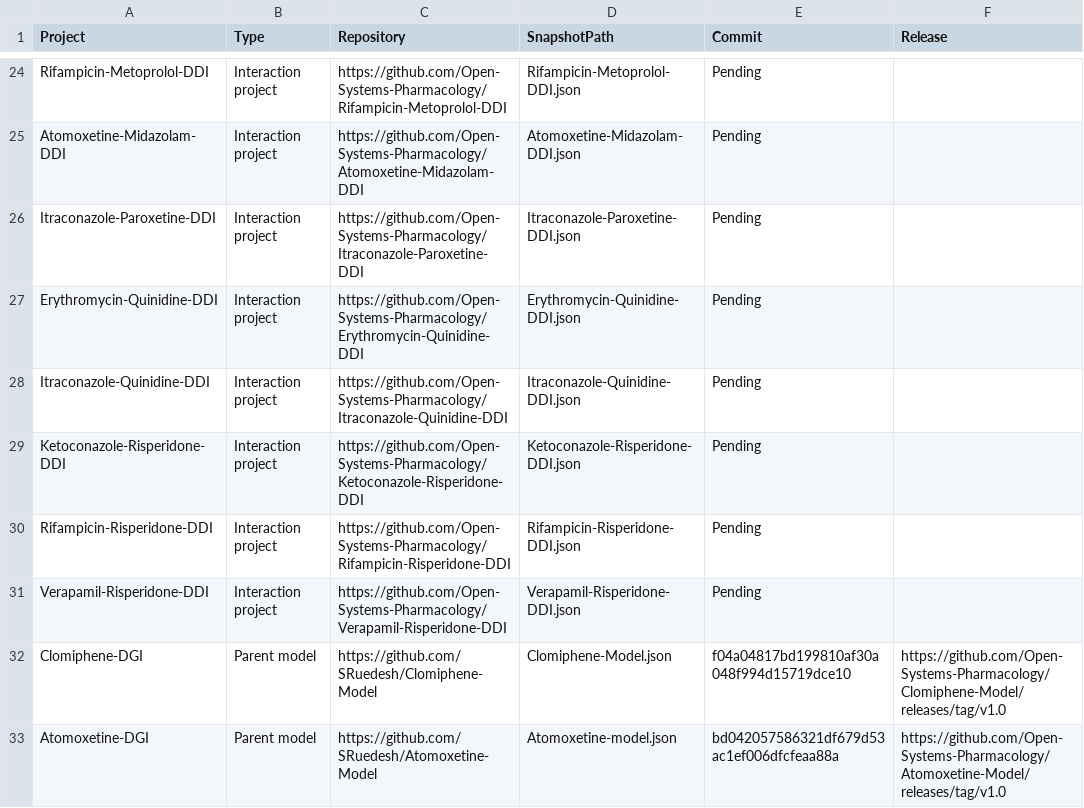
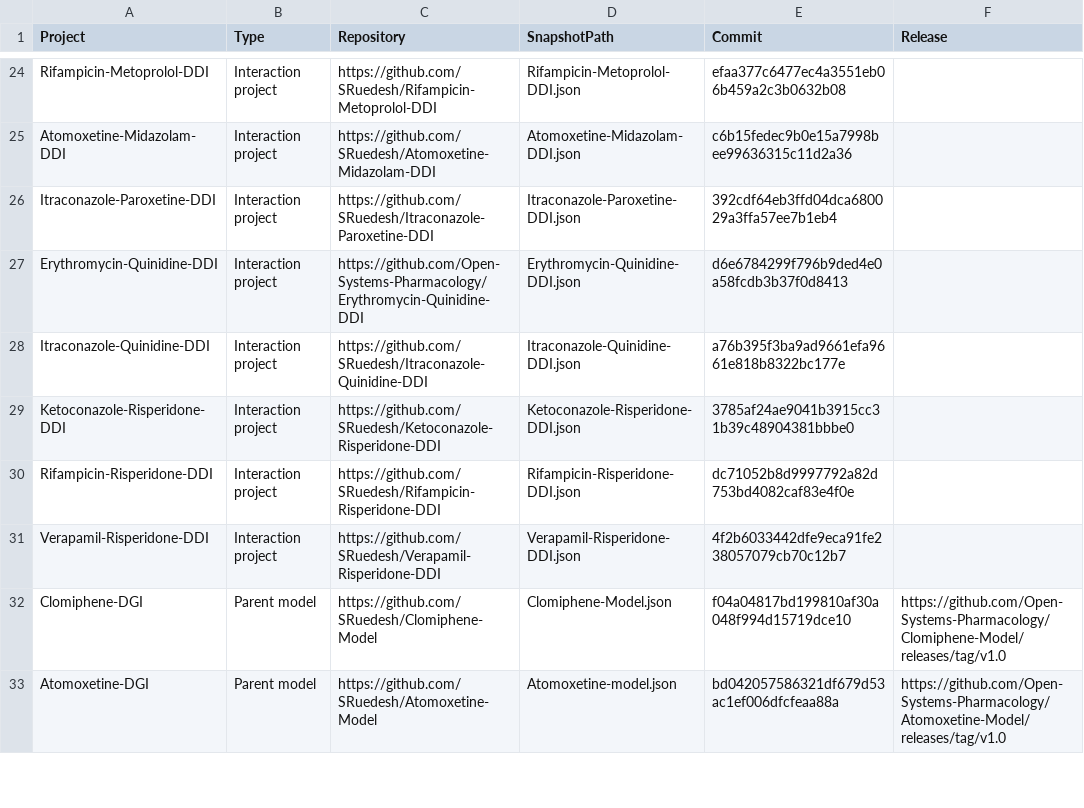
Before and after one commit to SRuedesh/DDGI-CYP2D6, a CSV file: Qualification/Input/snapshot_manifest.csv, drawn as a sheet; only a part is shown, gaps mark what is left out; the diff covers the shown part only.

```diff
--- a/Qualification/Input/snapshot_manifest.csv
+++ b/Qualification/Input/snapshot_manifest.csv
@@ -24,9 +24,9 @@ Project,Type,Repository,SnapshotPath,Commit,Release
-"Rifampicin-Metoprolol-DDI","Interaction project","https://github.com/Open-Systems-Pharmacology/Rifampicin-Metoprolol-DDI","Rifampicin-Metoprolol-DDI.json","Pending",""
-"Atomoxetine-Midazolam-DDI","Interaction project","https://github.com/Open-Systems-Pharmacology/Atomoxetine-Midazolam-DDI","Atomoxetine-Midazolam-DDI.json","Pending",""
-"Itraconazole-Paroxetine-DDI","Interaction project","https://github.com/Open-Systems-Pharmacology/Itraconazole-Paroxetine-DDI","Itraconazole-Paroxetine-DDI.json","Pending",""
-"Erythromycin-Quinidine-DDI","Interaction project","https://github.com/Open-Systems-Pharmacology/Erythromycin-Quinidine-DDI","Erythromycin-Quinidine-DDI.json","Pending",""
-"Itraconazole-Quinidine-DDI","Interaction project","https://github.com/Open-Systems-Pharmacology/Itraconazole-Quinidine-DDI","Itraconazole-Quinidine-DDI.json","Pending",""
-"Ketoconazole-Risperidone-DDI","Interaction project","https://github.com/Open-Systems-Pharmacology/Ketoconazole-Risperidone-DDI","Ketoconazole-Risperidone-DDI.json","Pending",""
-"Rifampicin-Risperidone-DDI","Interaction project","https://github.com/Open-Systems-Pharmacology/Rifampicin-Risperidone-DDI","Rifampicin-Risperidone-DDI.json","Pending",""
-"Verapamil-Risperidone-DDI","Interaction project","https://github.com/Open-Systems-Pharmacology/Verapamil-Risperidone-DDI","Verapamil-Risperidone-DDI.json","Pending",""
+"Rifampicin-Metoprolol-DDI","Interaction project","https://github.com/SRuedesh/Rifampicin-Metoprolol-DDI","Rifampicin-Metoprolol-DDI.json","efaa377c6477ec4a3551eb06b459a2c3b0632b08",""
+"Atomoxetine-Midazolam-DDI","Interaction project","https://github.com/SRuedesh/Atomoxetine-Midazolam-DDI","Atomoxetine-Midazolam-DDI.json","c6b15fedec9b0e15a7998bee99636315c11d2a36",""
+"Itraconazole-Paroxetine-DDI","Interaction project","https://github.com/SRuedesh/Itraconazole-Paroxetine-DDI","Itraconazole-Paroxetine-DDI.json","392cdf64eb3ffd04dca680029a3ffa57ee7b1eb4",""
+"Erythromycin-Quinidine-DDI","Interaction project","https://github.com/Open-Systems-Pharmacology/Erythromycin-Quinidine-DDI","Erythromycin-Quinidine-DDI.json","d6e6784299f796b9ded4e0a58fcdb3b37f0d8413",""
+"Itraconazole-Quinidine-DDI","Interaction project","https://github.com/SRuedesh/Itraconazole-Quinidine-DDI","Itraconazole-Quinidine-DDI.json","a76b395f3ba9ad9661efa9661e818b8322bc177e",""
+"Ketoconazole-Risperidone-DDI","Interaction project","https://github.com/SRuedesh/Ketoconazole-Risperidone-DDI","Ketoconazole-Risperidone-DDI.json","3785af24ae9041b3915cc31b39c48904381bbbe0",""
+"Rifampicin-Risperidone-DDI","Interaction project","https://github.com/SRuedesh/Rifampicin-Risperidone-DDI","Rifampicin-Risperidone-DDI.json","dc71052b8d9997792a82d753bd4082caf83e4f0e",""
+"Verapamil-Risperidone-DDI","Interaction project","https://github.com/SRuedesh/Verapamil-Risperidone-DDI","Verapamil-Risperidone-DDI.json","4f2b6033442dfe9eca91fe238057079cb70c12b7",""
 "Clomiphene-DGI","Parent model","https://github.com/SRuedesh/Clomiphene-Model","Clomiphene-Model.json","f04a04817bd199810af30a048f994d15719dce10","https://github.com/Open-Systems-Pharmacology/Clomiphene-Model/releases/tag/v1.0"
```
Also changed, not shown: 31 edited cells elsewhere in this file, 3 other files.
